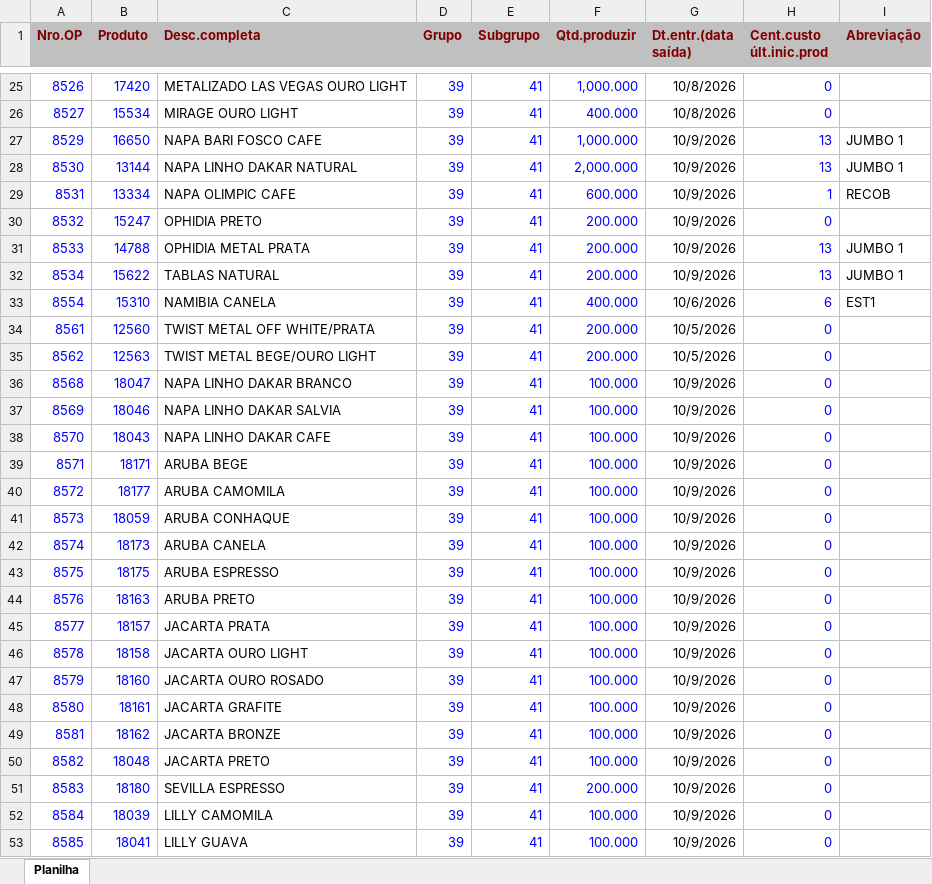
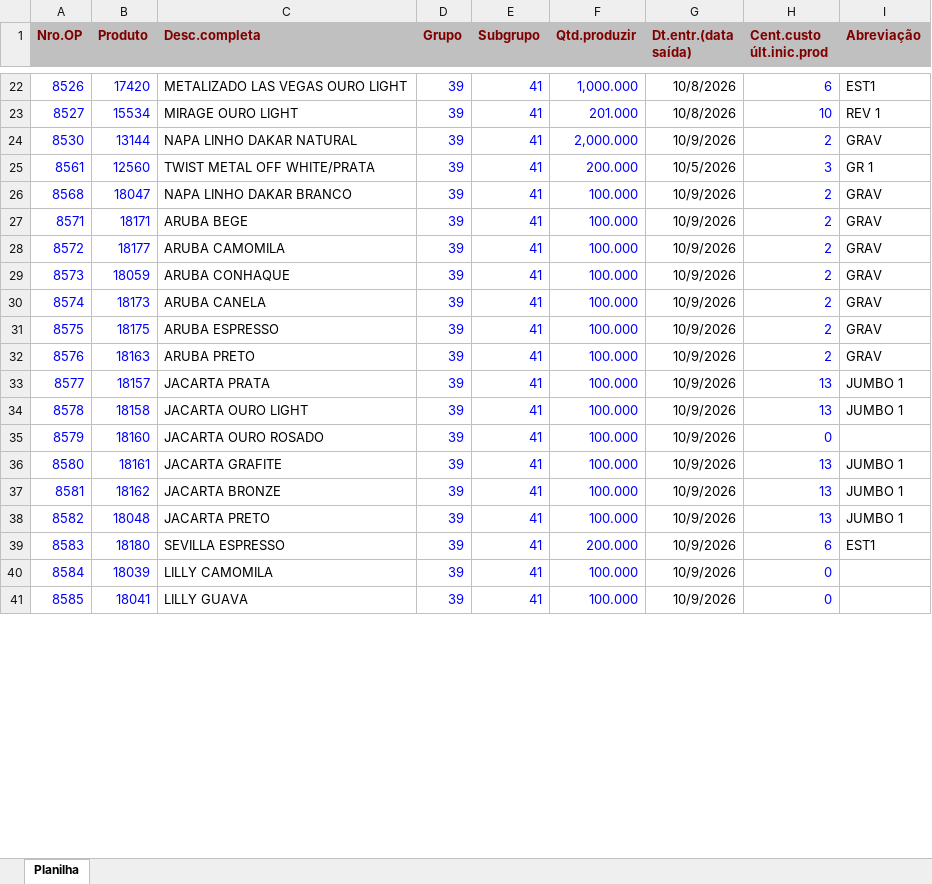
Before and after one commit to afbertuolsmart/STK, an Excel workbook: data-source/ordens.xlsx, sheet Planilha, drawn as a sheet; only a part is shown, gaps mark what is left out; values as stored, in another font and other column widths than the file's, no borders; removed rows and columns are numbered as before the commit, all else as after; the diff covers the shown part only; the diff names each change by its address in the sheet, - before the commit and + after, or states it on an @@ line.

```diff
--- a/data-source/ordens.xlsx (sheet Planilha)
+++ b/data-source/ordens.xlsx (sheet Planilha)
-H22 (Cent.custo últ.inic.prod): 0
+H22 (Cent.custo últ.inic.prod): 6
-I22 (Abreviação): (empty)
+I22 (Abreviação): EST1
-F23 (Qtd.produzir): 400.000
+F23 (Qtd.produzir): 201.000
-H23 (Cent.custo últ.inic.prod): 0
+H23 (Cent.custo últ.inic.prod): 10
-I23 (Abreviação): (empty)
+I23 (Abreviação): REV 1
-row 27: 8529 | 16650 | NAPA BARI FOSCO CAFE | 39 | 41 | 1,000.000 | 10/9/2026 | 13 | JUMBO 1
-H24 (Cent.custo últ.inic.prod): 13
+H24 (Cent.custo últ.inic.prod): 2
-I24 (Abreviação): JUMBO 1
+I24 (Abreviação): GRAV
-row 29: 8531 | 13334 | NAPA OLIMPIC CAFE | 39 | 41 | 600.000 | 10/9/2026 | 1 | RECOB
-row 30: 8532 | 15247 | OPHIDIA PRETO | 39 | 41 | 200.000 | 10/9/2026 | 0
-row 31: 8533 | 14788 | OPHIDIA METAL PRATA | 39 | 41 | 200.000 | 10/9/2026 | 13 | JUMBO 1
-row 32: 8534 | 15622 | TABLAS NATURAL | 39 | 41 | 200.000 | 10/9/2026 | 13 | JUMBO 1
-row 33: 8554 | 15310 | NAMIBIA CANELA | 39 | 41 | 400.000 | 10/6/2026 | 6 | EST1
-H25 (Cent.custo últ.inic.prod): 0
+H25 (Cent.custo últ.inic.prod): 3
-I25 (Abreviação): (empty)
+I25 (Abreviação): GR 1
-row 35: 8562 | 12563 | TWIST METAL BEGE/OURO LIGHT | 39 | 41 | 200.000 | 10/5/2026 | 0
-H26 (Cent.custo últ.inic.prod): 0
+H26 (Cent.custo últ.inic.prod): 2
-I26 (Abreviação): (empty)
+I26 (Abreviação): GRAV
-row 37: 8569 | 18046 | NAPA LINHO DAKAR SALVIA | 39 | 41 | 100.000 | 10/9/2026 | 0
-row 38: 8570 | 18043 | NAPA LINHO DAKAR CAFE | 39 | 41 | 100.000 | 10/9/2026 | 0
-H27:H32 (Cent.custo últ.inic.prod): 0
+H27:H32 (Cent.custo últ.inic.prod): 2
-I27:I32 (Abreviação): (empty)
+I27:I32 (Abreviação): GRAV
-H33:H34 (Cent.custo últ.inic.prod): 0
+H33:H34 (Cent.custo últ.inic.prod): 13
-I33:I34 (Abreviação): (empty)
+I33:I34 (Abreviação): JUMBO 1
-H36:H38 (Cent.custo últ.inic.prod): 0
+H36:H38 (Cent.custo últ.inic.prod): 13
-I36:I38 (Abreviação): (empty)
+I36:I38 (Abreviação): JUMBO 1
-H39 (Cent.custo últ.inic.prod): 0
+H39 (Cent.custo últ.inic.prod): 6
-I39 (Abreviação): (empty)
+I39 (Abreviação): EST1
```
Also changed, not shown: 22 added rows, 12 removed rows and 24 edited cells elsewhere in this sheet, data-source/compras.xlsx, data-source/consumo.xlsx, 8 other files.
